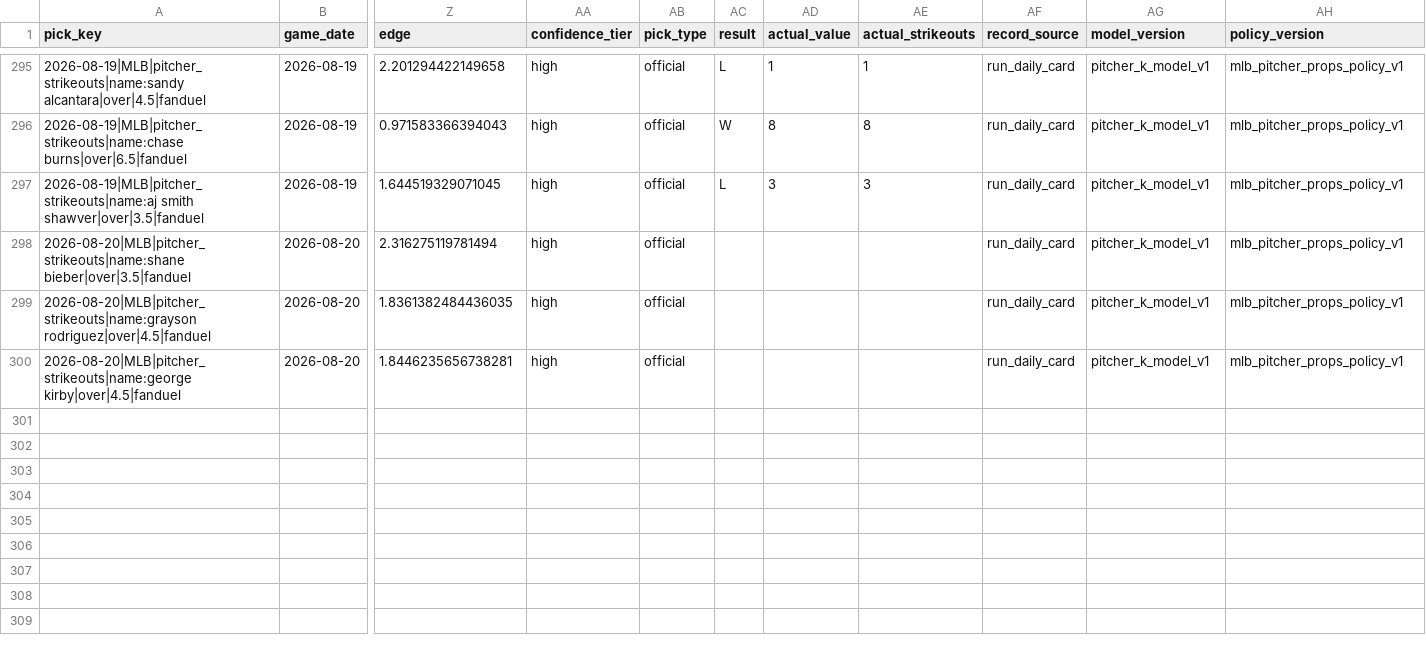
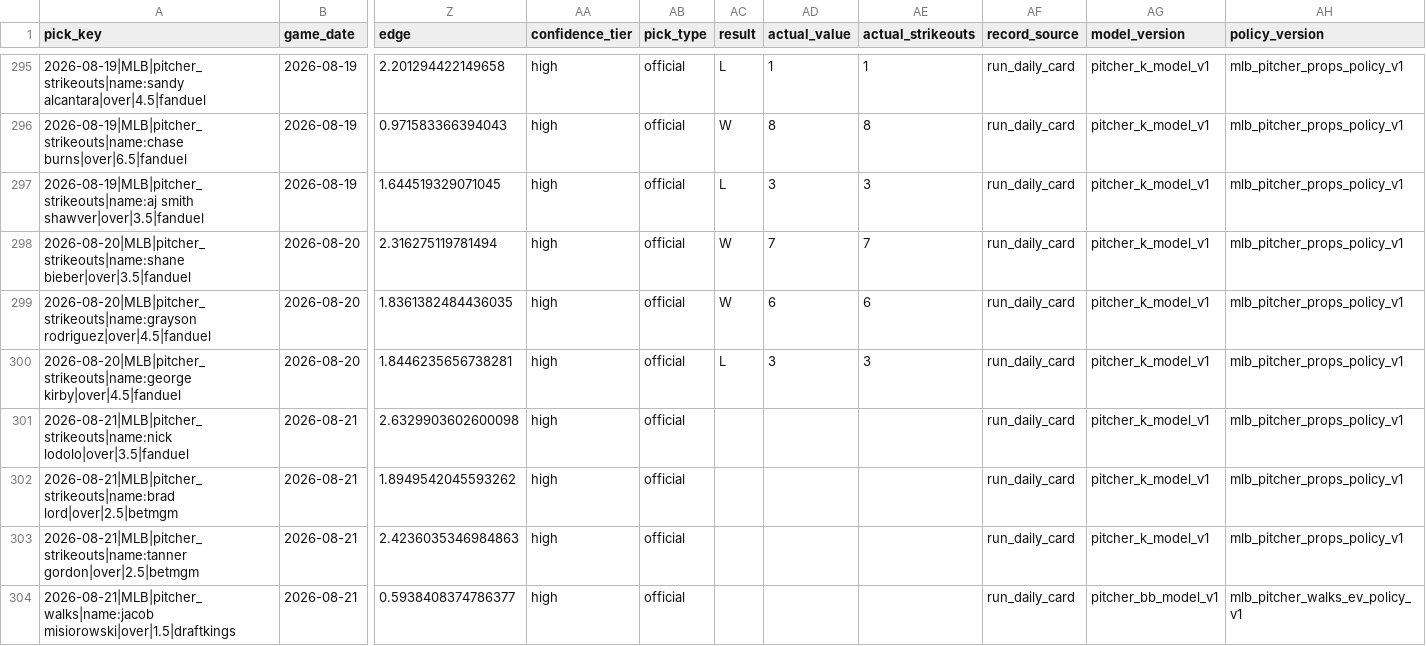
Before and after one commit to Ethrogo/proGramble, a CSV file: MLB/data/tracking/official_picks_history.csv, drawn as a sheet; only a part is shown, gaps mark what is left out; rows hold the shown columns only; the diff names each change by its address in the sheet, - before the commit and + after, or states it on an @@ line.

```diff
--- a/MLB/data/tracking/official_picks_history.csv
+++ b/MLB/data/tracking/official_picks_history.csv
-AC298:AC299 (result): (empty)
+AC298:AC299 (result): W
-AD298 (actual_value): (empty)
+AD298 (actual_value): 7
-AE298 (actual_strikeouts): (empty)
+AE298 (actual_strikeouts): 7
-AD299 (actual_value): (empty)
+AD299 (actual_value): 6
-AE299 (actual_strikeouts): (empty)
+AE299 (actual_strikeouts): 6
-AC300 (result): (empty)
+AC300 (result): L
-AD300 (actual_value): (empty)
+AD300 (actual_value): 3
-AE300 (actual_strikeouts): (empty)
+AE300 (actual_strikeouts): 3
+row 301: 2026-08-21|MLB|pitcher_strikeouts|name:nick lodolo|over|3.5|fanduel | 2026-08-21 | 2.6329903602600098 | high | official |  |  |  | run_daily_card | pitcher_k_model_v1 | mlb_pitcher_props_policy_v1
+row 302: 2026-08-21|MLB|pitcher_strikeouts|name:brad lord|over|2.5|betmgm | 2026-08-21 | 1.8949542045593262 | high | official |  |  |  | run_daily_card | pitcher_k_model_v1 | mlb_pitcher_props_policy_v1
+row 303: 2026-08-21|MLB|pitcher_strikeouts|name:tanner gordon|over|2.5|betmgm | 2026-08-21 | 2.4236035346984863 | high | official |  |  |  | run_daily_card | pitcher_k_model_v1 | mlb_pitcher_props_policy_v1
+row 304: 2026-08-21|MLB|pitcher_walks|name:jacob misiorowski|over|1.5|draftkings | 2026-08-21 | 0.5938408374786377 | high | official |  |  |  | run_daily_card | pitcher_bb_model_v1 | mlb_pitcher_walks_ev_policy_v1
```
Also changed, not shown: MLB/data/tracking/official_picks_profit_by_book.csv, MLB/data/tracking/official_picks_profit_report.csv, 10 other files.
